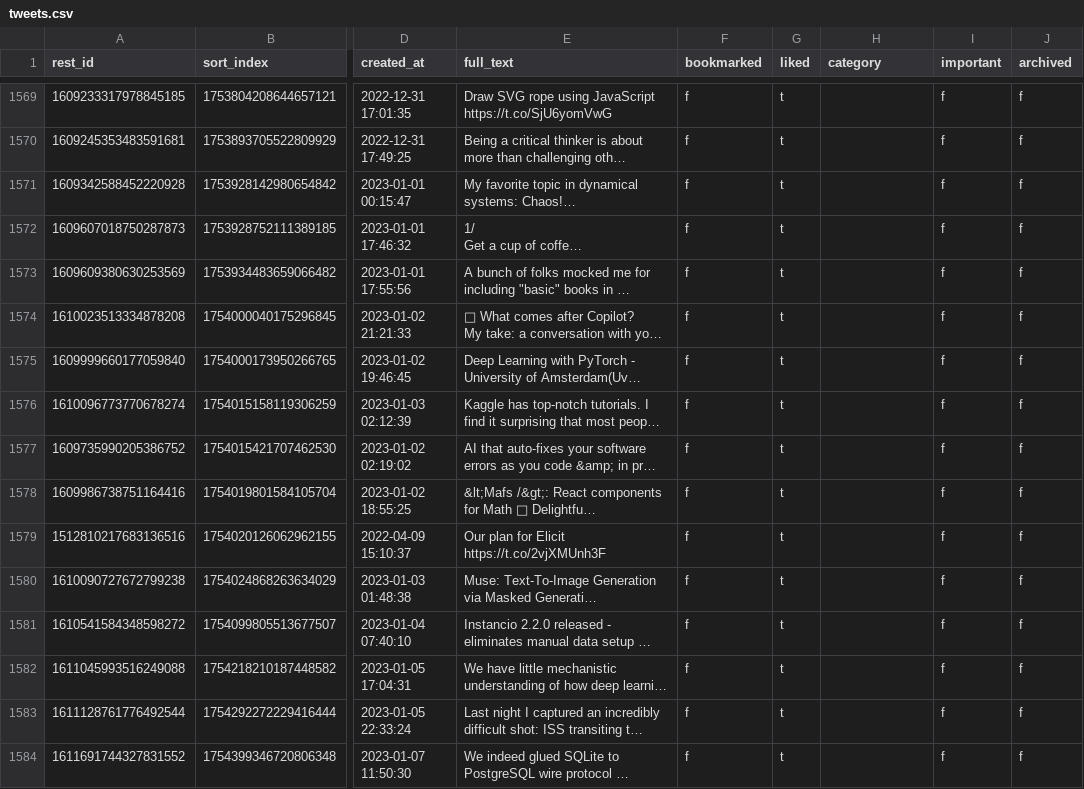
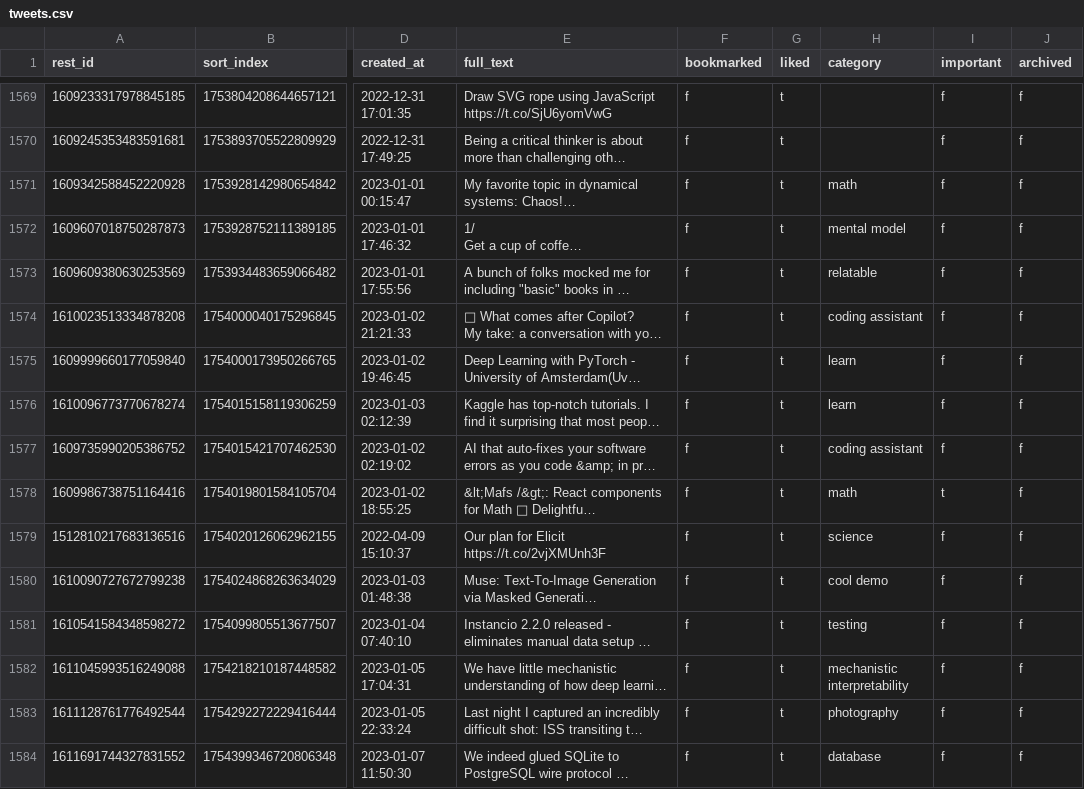
Before and after one commit to laszlovandenhoek/twitter-scraps-manager, a CSV file: backup/tweets.csv, drawn as a sheet; only a part is shown, gaps mark what is left out; long unchanged cells end in …; the diff covers the shown part only; the diff names each change by its address in the sheet, - before the commit and + after, or states it on an @@ line.

Commit message:
backup database

```diff
--- a/backup/tweets.csv
+++ b/backup/tweets.csv
-H1571 (category): (empty)
+H1571 (category): math
-H1572 (category): (empty)
+H1572 (category): mental model
-H1573 (category): (empty)
+H1573 (category): relatable
-H1574 (category): (empty)
+H1574 (category): coding assistant
-H1575:H1576 (category): (empty)
+H1575:H1576 (category): learn
-H1577 (category): (empty)
+H1577 (category): coding assistant
-H1578 (category): (empty)
+H1578 (category): math
-I1578 (important): f
+I1578 (important): t
-H1579 (category): (empty)
+H1579 (category): science
-H1580 (category): (empty)
+H1580 (category): cool demo
-H1581 (category): (empty)
+H1581 (category): testing
-H1582 (category): (empty)
+H1582 (category): mechanistic interpretability
-H1583 (category): (empty)
+H1583 (category): photography
-H1584 (category): (empty)
+H1584 (category): database
```
Also changed, not shown: 24 edited cells elsewhere in this file, 1 other file.
